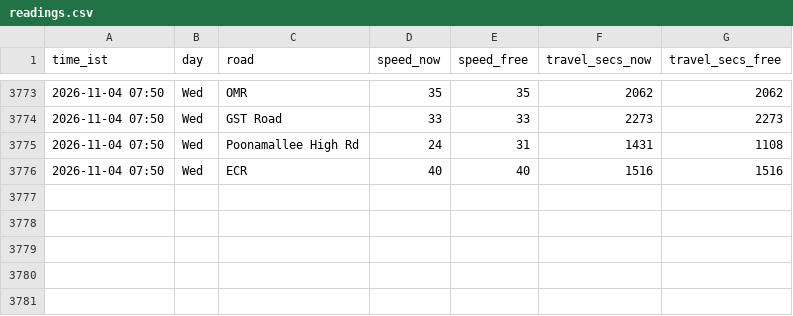
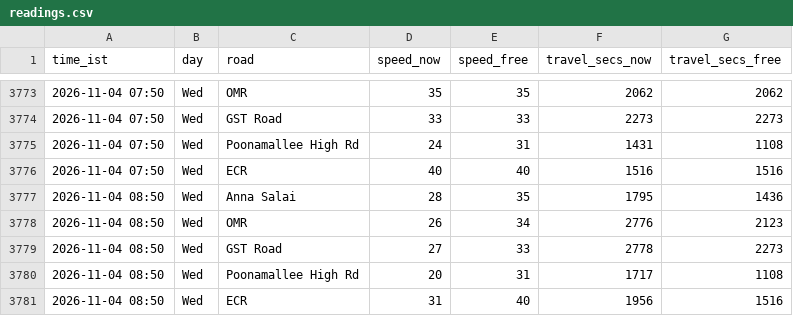
Before and after one commit to kannacodrex/chennai-traffic, a CSV file: data/readings.csv, drawn as a sheet; only a part is shown, gaps mark what is left out.

Commit message:
Add readings

```diff
--- a/data/readings.csv
+++ b/data/readings.csv
@@ -3776 +3776,6 @@ time_ist,day,road,speed_now,speed_free,travel_secs_now,travel_secs_free
 2026-11-04 07:50,Wed,ECR,40,40,1516,1516
+2026-11-04 08:50,Wed,Anna Salai,28,35,1795,1436
+2026-11-04 08:50,Wed,OMR,26,34,2776,2123
+2026-11-04 08:50,Wed,GST Road,27,33,2778,2273
+2026-11-04 08:50,Wed,Poonamallee High Rd,20,31,1717,1108
+2026-11-04 08:50,Wed,ECR,31,40,1956,1516
```
